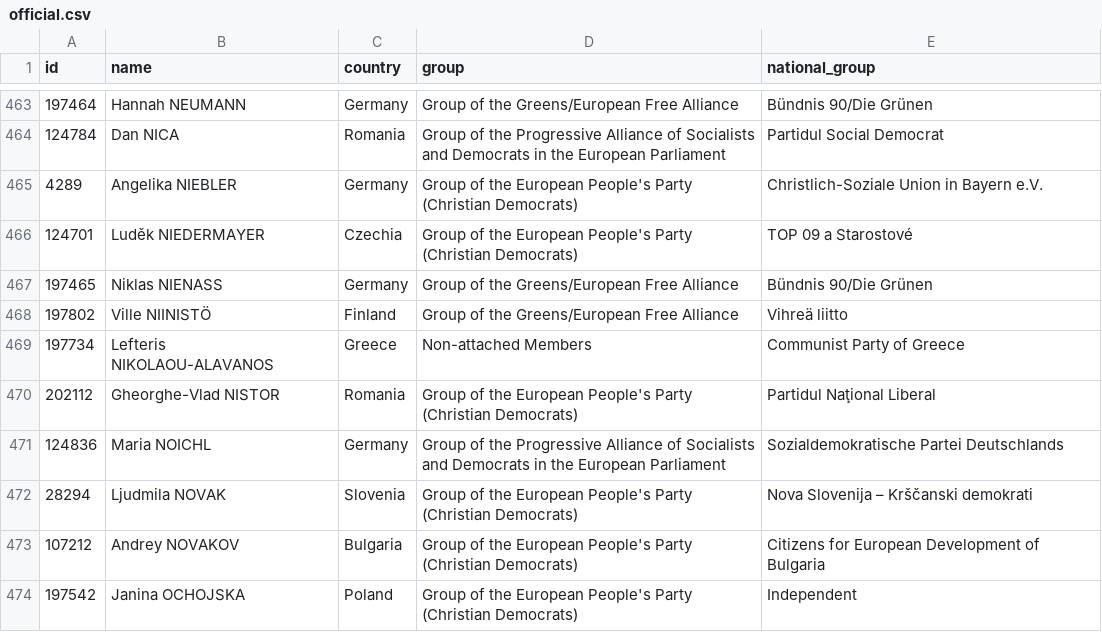
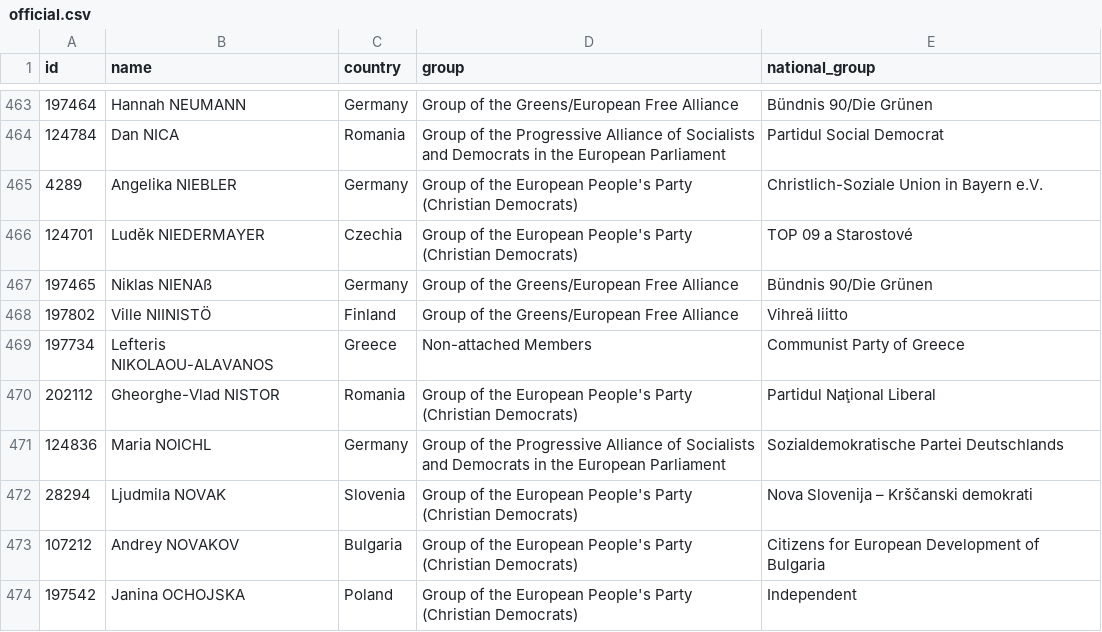
Before and after one commit to every-politician-scrapers/european-parliament, a CSV file: data/official.csv, drawn as a sheet; only a part is shown, gaps mark what is left out.

```diff
--- a/data/official.csv
+++ b/data/official.csv
@@ -466,3 +466,3 @@ id,name,country,group,national_group
 124701,Luděk NIEDERMAYER,Czechia,Group of the European People's Party (Christian Democrats),TOP 09 a Starostové
-197465,Niklas NIENASS,Germany,Group of the Greens/European Free Alliance,Bündnis 90/Die Grünen
+197465,Niklas NIENAß,Germany,Group of the Greens/European Free Alliance,Bündnis 90/Die Grünen
 197802,Ville NIINISTÖ,Finland,Group of the Greens/European Free Alliance,Vihreä liitto
```
